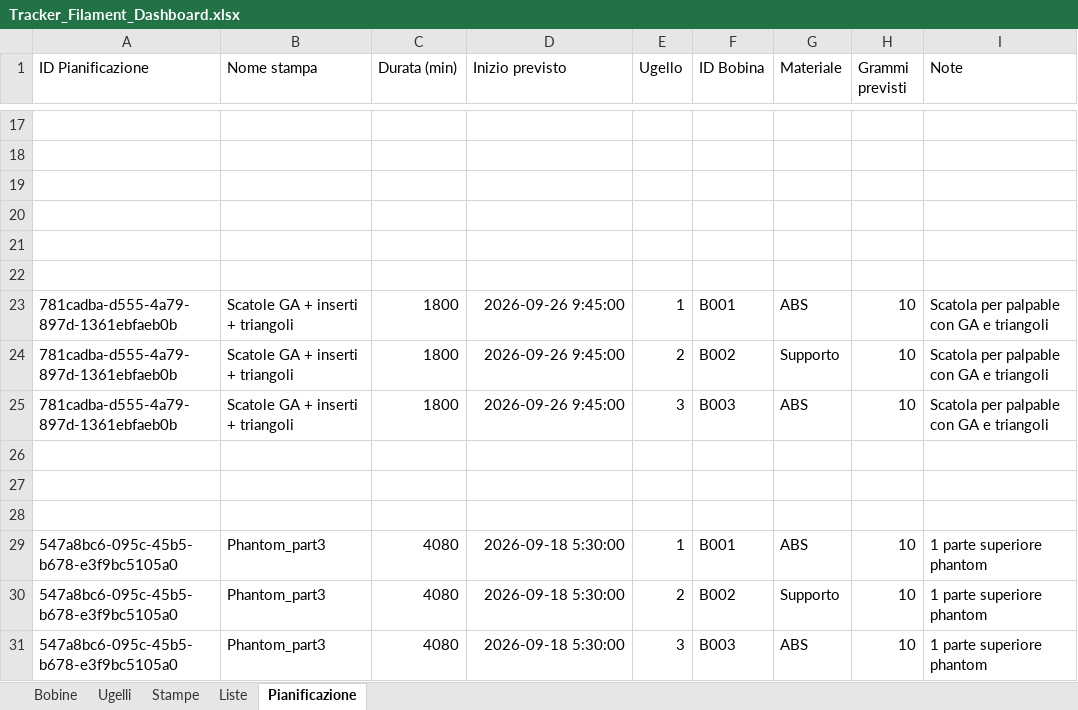
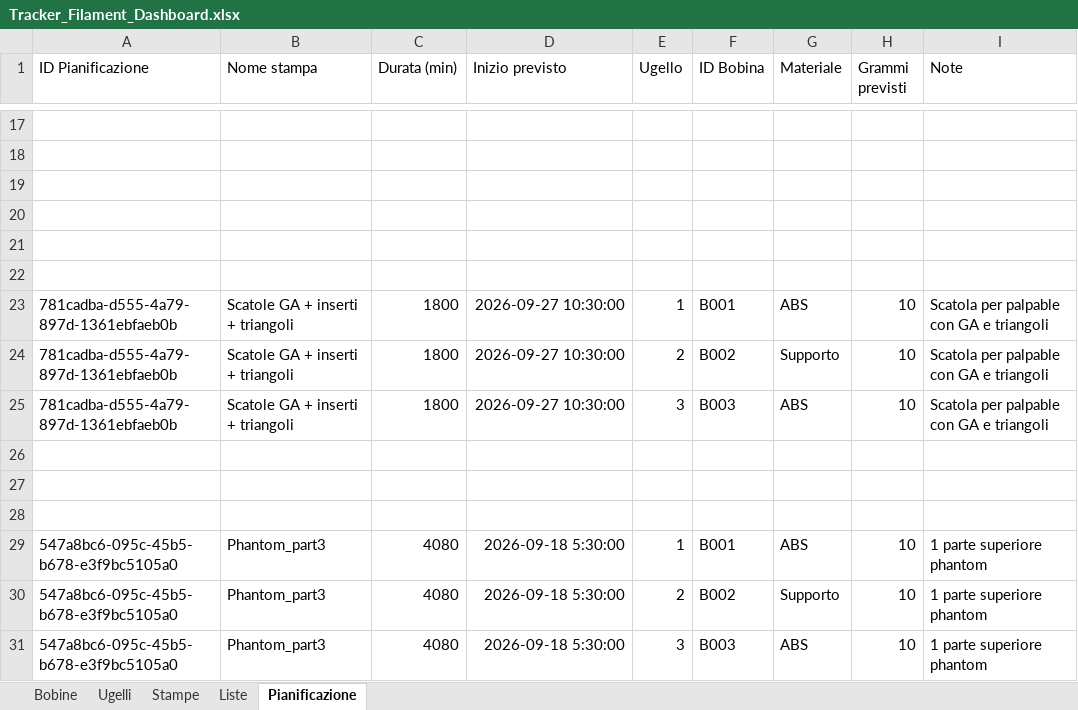
Before and after one commit to luigimuratore/Filament_dashboard, an Excel workbook: Tracker_Filament_Dashboard.xlsx, sheet Pianificazione, drawn as a sheet; only a part is shown, gaps mark what is left out; values as stored, in another font and other column widths than the file's, no borders; the diff names each change by its address in the sheet, - before the commit and + after, or states it on an @@ line.

Commit message:
Aggiorna dati dashboard · 2026-09-23 13:19:33

```diff
--- a/Tracker_Filament_Dashboard.xlsx (sheet Pianificazione)
+++ b/Tracker_Filament_Dashboard.xlsx (sheet Pianificazione)
-D23:D25 (Inizio previsto): 2026-09-26 9:45:00
+D23:D25 (Inizio previsto): 2026-09-27 10:30:00
```
